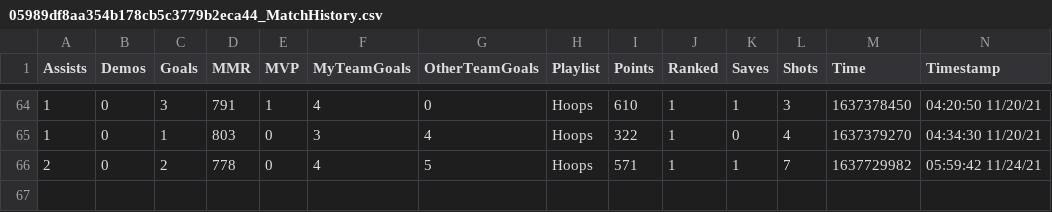
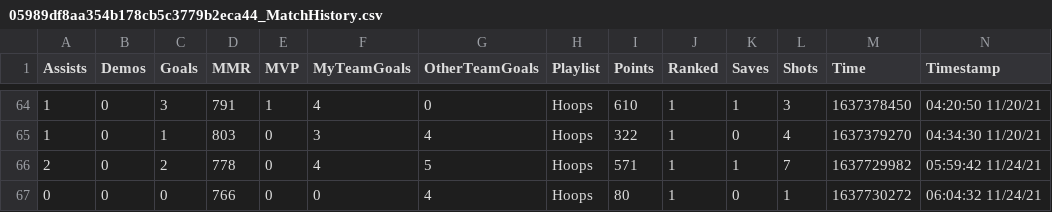
Before and after one commit to CompcatDisc/bakkesmod, a CSV file: data/05989df8aa354b178cb5c3779b2eca44_MatchHistory.csv, drawn as a sheet; only a part is shown, gaps mark what is left out; rows hold the shown columns only; the diff names each change by its address in the sheet, - before the commit and + after, or states it on an @@ line.

```diff
--- a/data/05989df8aa354b178cb5c3779b2eca44_MatchHistory.csv
+++ b/data/05989df8aa354b178cb5c3779b2eca44_MatchHistory.csv
+row 67: 0 | 0 | 0 | 766 | 0 | 0 | 4 | Hoops | 80 | 1 | 0 | 1 | 1637730272 | 06:04:32 11/24/21
```
Also changed, not shown: data/76561198063343235_MatchHistory.csv, 7 other files.
